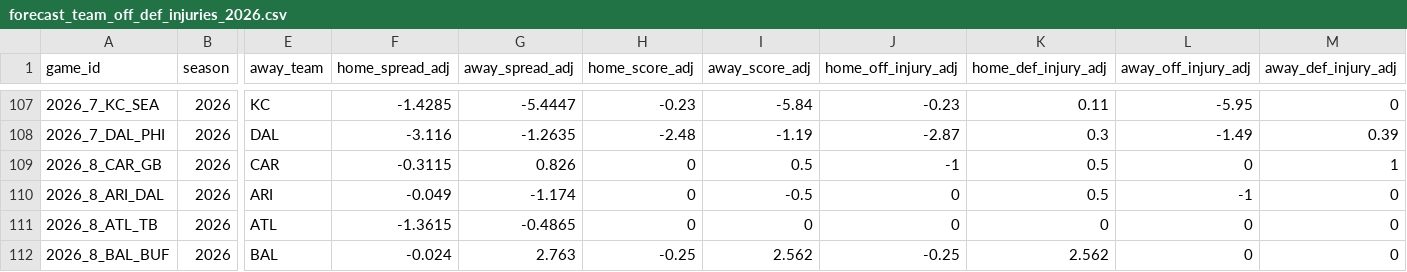
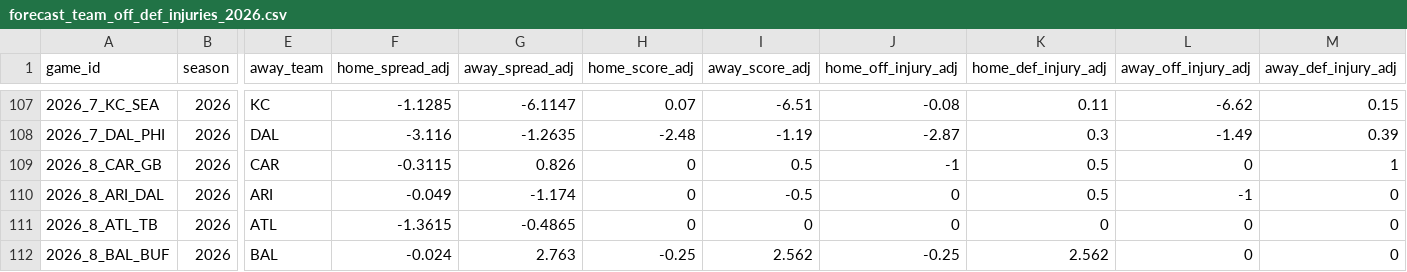
Before and after one commit to rogerroot01/NFL-projections, a CSV file: data/forecast_team_off_def_injuries_2026.csv, drawn as a sheet; only a part is shown, gaps mark what is left out; the diff covers the shown part only; the diff names each change by its address in the sheet, - before the commit and + after, or states it on an @@ line.

```diff
--- a/data/forecast_team_off_def_injuries_2026.csv
+++ b/data/forecast_team_off_def_injuries_2026.csv
-F107 (home_spread_adj): -1.4285
+F107 (home_spread_adj): -1.1285
-G107 (away_spread_adj): -5.4447
+G107 (away_spread_adj): -6.1147
-H107 (home_score_adj): -0.23
+H107 (home_score_adj): 0.07
-I107 (away_score_adj): -5.84
+I107 (away_score_adj): -6.51
-J107 (home_off_injury_adj): -0.23
+J107 (home_off_injury_adj): -0.08
-L107 (away_off_injury_adj): -5.95
+L107 (away_off_injury_adj): -6.62
-M107 (away_def_injury_adj): 0
+M107 (away_def_injury_adj): 0.15
```
Also changed, not shown: 31 edited cells elsewhere in this file, data/hiddengame_future_team_injury_adjustments_2026.csv.
